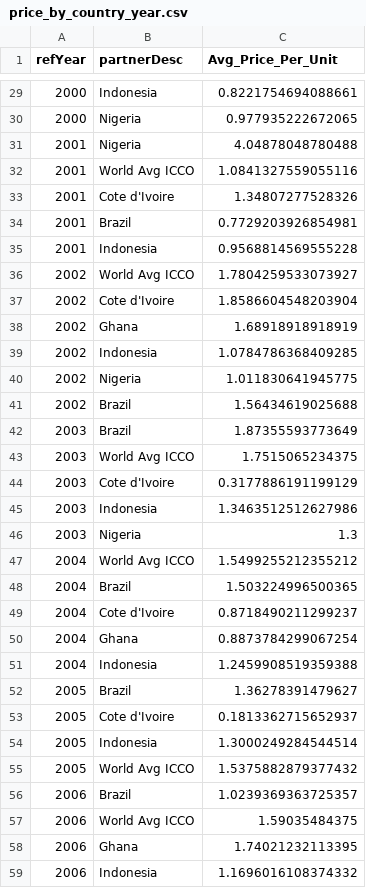
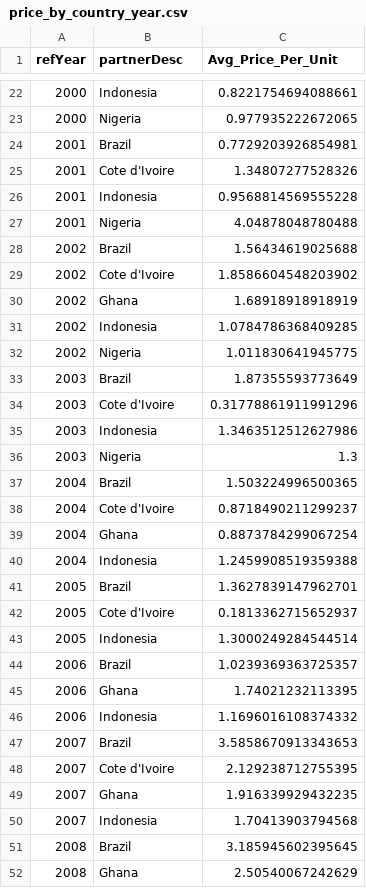
Before and after one commit to rubendon-dev/data-warehouse-project-hwr, a CSV file: datasets/price/clean/price_by_country_year.csv, drawn as a sheet; only a part is shown, gaps mark what is left out; the shorter side is filled out with more unchanged rows; the diff covers the shown part only.

```diff
--- a/datasets/price/clean/price_by_country_year.csv
+++ b/datasets/price/clean/price_by_country_year.csv
@@ -30,9 +23,8 @@ refYear,partnerDesc,Avg_Price_Per_Unit
 2000,Nigeria,0.977935222672065
+2001,Brazil,0.7729203926854981
+2001,Cote d'Ivoire,1.34807277528326
+2001,Indonesia,0.9568814569555228
 2001,Nigeria,4.04878048780488
-2001,World Avg ICCO,1.0841327559055116
-2001,Cote d'Ivoire,1.34807277528326
-2001,Brazil,0.7729203926854981
-2001,Indonesia,0.9568814569555228
-2002,World Avg ICCO,1.7804259533073927
-2002,Cote d'Ivoire,1.8586604548203904
+2002,Brazil,1.56434619025688
+2002,Cote d'Ivoire,1.8586604548203902
 2002,Ghana,1.68918918918919
@@ -40,9 +32,6 @@ refYear,partnerDesc,Avg_Price_Per_Unit
 2002,Nigeria,1.011830641945775
-2002,Brazil,1.56434619025688
 2003,Brazil,1.87355593773649
-2003,World Avg ICCO,1.7515065234375
-2003,Cote d'Ivoire,0.3177886191199129
+2003,Cote d'Ivoire,0.31778861911991296
 2003,Indonesia,1.3463512512627986
 2003,Nigeria,1.3
-2004,World Avg ICCO,1.5499255212355212
 2004,Brazil,1.503224996500365
@@ -51,8 +40,6 @@ refYear,partnerDesc,Avg_Price_Per_Unit
 2004,Indonesia,1.2459908519359388
-2005,Brazil,1.36278391479627
+2005,Brazil,1.3627839147962701
 2005,Cote d'Ivoire,0.1813362715652937
 2005,Indonesia,1.3000249284544514
-2005,World Avg ICCO,1.5375882879377432
 2006,Brazil,1.0239369363725357
-2006,World Avg ICCO,1.59035484375
 2006,Ghana,1.74021232113395
```
Also changed, not shown: 26 removed rows, 2 moved rows and 5 edited cells elsewhere in this file, datasets/price/raw/trade_data_extracted.csv, 2 other files.
